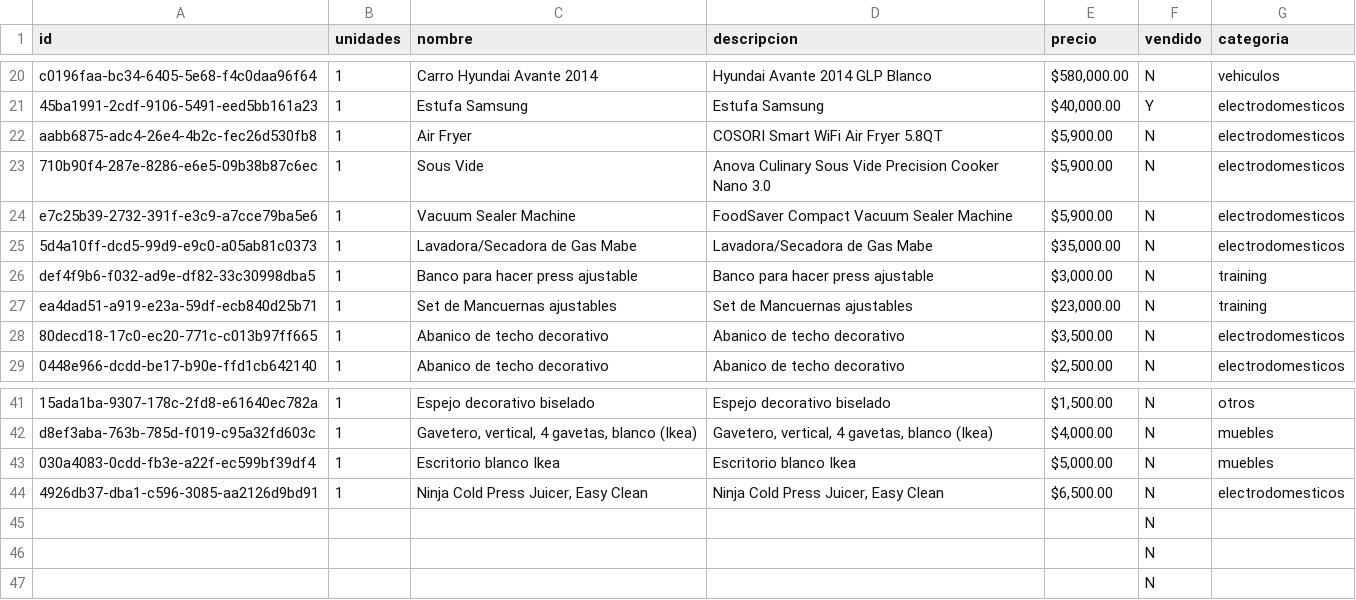
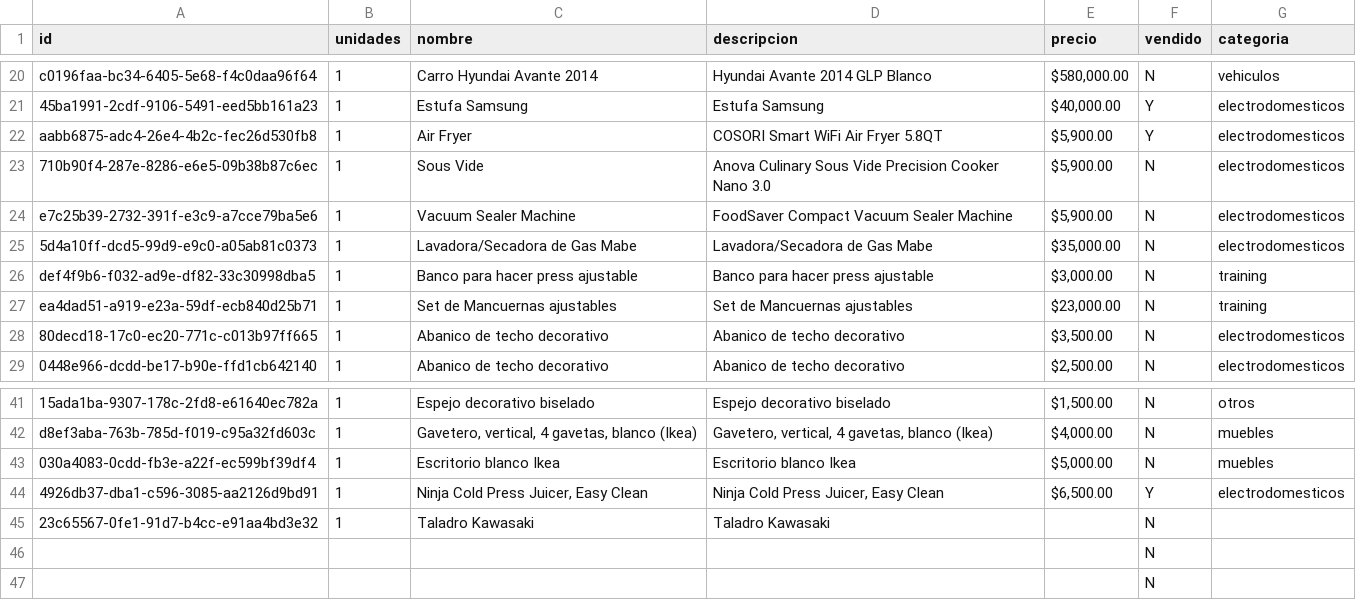
Before and after one commit to xheuz/store, a CSV file: src/data/inventory.csv, drawn as a sheet; only a part is shown, gaps mark what is left out.

```diff
--- a/src/data/inventory.csv
+++ b/src/data/inventory.csv
@@ -21,3 +21,3 @@ c0196faa-bc34-6405-5e68-f4c0daa96f64,1,Carro Hyundai Avante 2014,Hyundai Avante
 45ba1991-2cdf-9106-5491-eed5bb161a23,1,Estufa Samsung,Estufa Samsung,"$40,000.00",Y,electrodomesticos
-aabb6875-adc4-26e4-4b2c-fec26d530fb8,1,Air Fryer,COSORI Smart WiFi Air Fryer 5.8QT,"$5,900.00",N,electrodomesticos
+aabb6875-adc4-26e4-4b2c-fec26d530fb8,1,Air Fryer,COSORI Smart WiFi Air Fryer 5.8QT,"$5,900.00",Y,electrodomesticos
 710b90f4-287e-8286-e6e5-09b38b87c6ec,1,Sous Vide,Anova Culinary Sous Vide Precision Cooker Nano 3.0,"$5,900.00",N,electrodomesticos
@@ -43,4 +43,4 @@ d8ef3aba-763b-785d-f019-c95a32fd603c,1,"Gavetero, vertical, 4 gavetas, blanco (I
 030a4083-0cdd-fb3e-a22f-ec599bf39df4,1,Escritorio blanco Ikea,Escritorio blanco Ikea,"$5,000.00",N,muebles
-4926db37-dba1-c596-3085-aa2126d9bd91,1,"Ninja Cold Press Juicer, Easy Clean","Ninja Cold Press Juicer, Easy Clean","$6,500.00",N,electrodomesticos
-,,,,,N,
+4926db37-dba1-c596-3085-aa2126d9bd91,1,"Ninja Cold Press Juicer, Easy Clean","Ninja Cold Press Juicer, Easy Clean","$6,500.00",Y,electrodomesticos
+23c65567-0fe1-91d7-b4cc-e91aa4bd3e32,1,Taladro Kawasaki,Taladro Kawasaki,,N,
 ,,,,,N,
```
Also changed, not shown: 1 other file.
